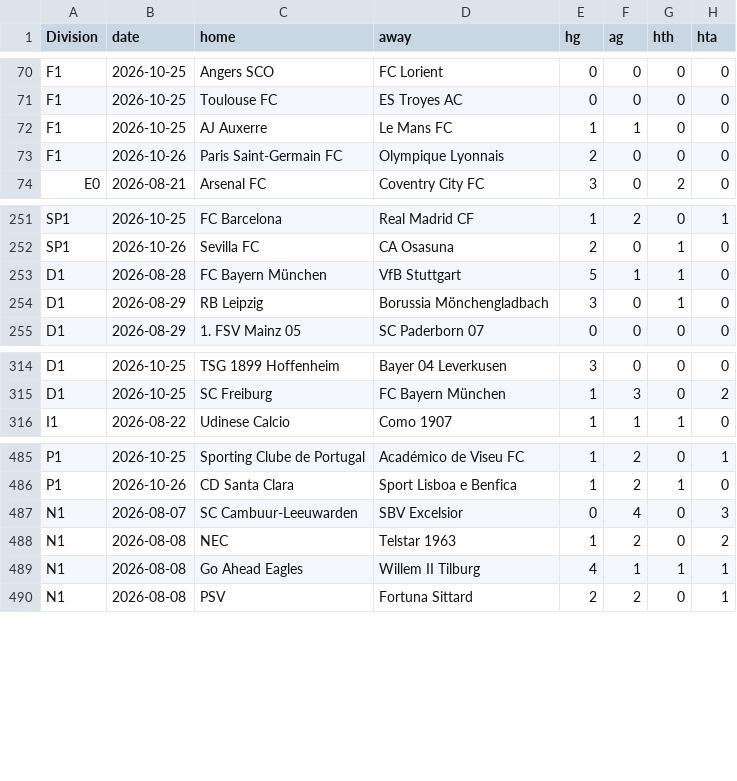
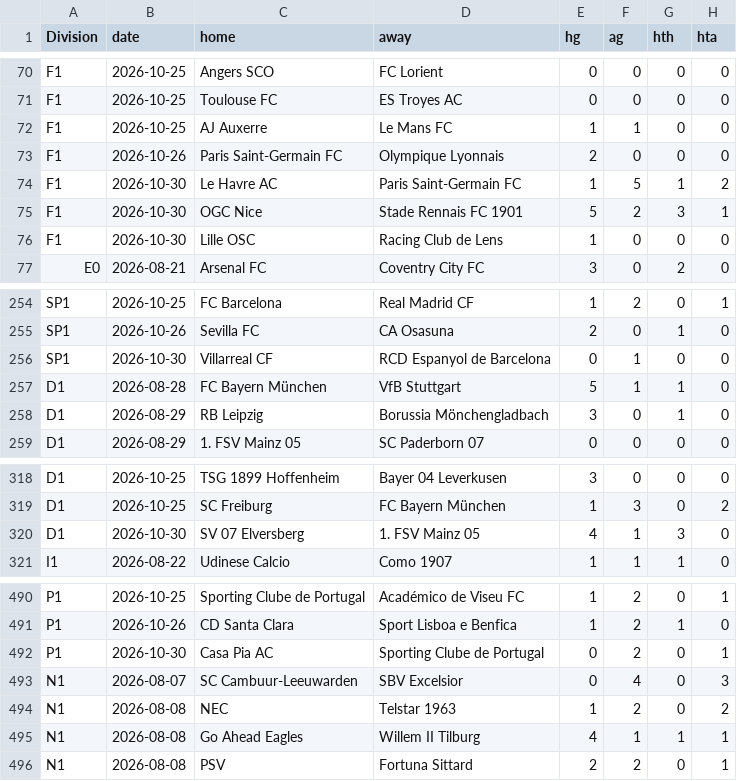
Before and after one commit to Skysaks/LAMBDA90, a CSV file: data/recent.csv, drawn as a sheet; only a part is shown, gaps mark what is left out.

```diff
--- a/data/recent.csv
+++ b/data/recent.csv
@@ -73,2 +73,5 @@ F1,2026-10-25,AJ Auxerre,Le Mans FC,1,1,0,0
 F1,2026-10-26,Paris Saint-Germain FC,Olympique Lyonnais,2,0,0,0
+F1,2026-10-30,Le Havre AC,Paris Saint-Germain FC,1,5,1,2
+F1,2026-10-30,OGC Nice,Stade Rennais FC 1901,5,2,3,1
+F1,2026-10-30,Lille OSC,Racing Club de Lens,1,0,0,0
 E0,2026-08-21,Arsenal FC,Coventry City FC,3,0,2,0
@@ -252,2 +255,3 @@ SP1,2026-10-25,FC Barcelona,Real Madrid CF,1,2,0,1
 SP1,2026-10-26,Sevilla FC,CA Osasuna,2,0,1,0
+SP1,2026-10-30,Villarreal CF,RCD Espanyol de Barcelona,0,1,0,0
 D1,2026-08-28,FC Bayern München,VfB Stuttgart,5,1,1,0
@@ -315,2 +319,3 @@ D1,2026-10-25,TSG 1899 Hoffenheim,Bayer 04 Leverkusen,3,0,0,0
 D1,2026-10-25,SC Freiburg,FC Bayern München,1,3,0,2
+D1,2026-10-30,SV 07 Elversberg,1. FSV Mainz 05,4,1,3,0
 I1,2026-08-22,Udinese Calcio,Como 1907,1,1,1,0
@@ -486,2 +491,3 @@ P1,2026-10-25,Sporting Clube de Portugal,Académico de Viseu FC,1,2,0,1
 P1,2026-10-26,CD Santa Clara,Sport Lisboa e Benfica,1,2,1,0
+P1,2026-10-30,Casa Pia AC,Sporting Clube de Portugal,0,2,0,1
 N1,2026-08-07,SC Cambuur-Leeuwarden,SBV Excelsior,0,4,0,3
```
Also changed, not shown: 7 other files.
